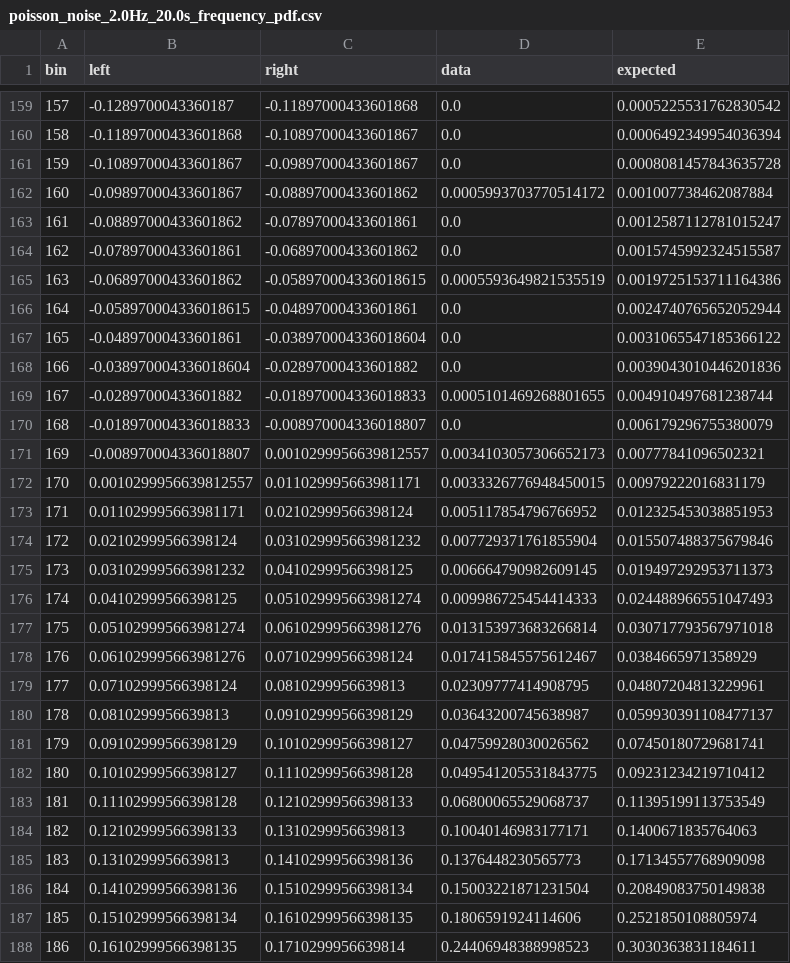
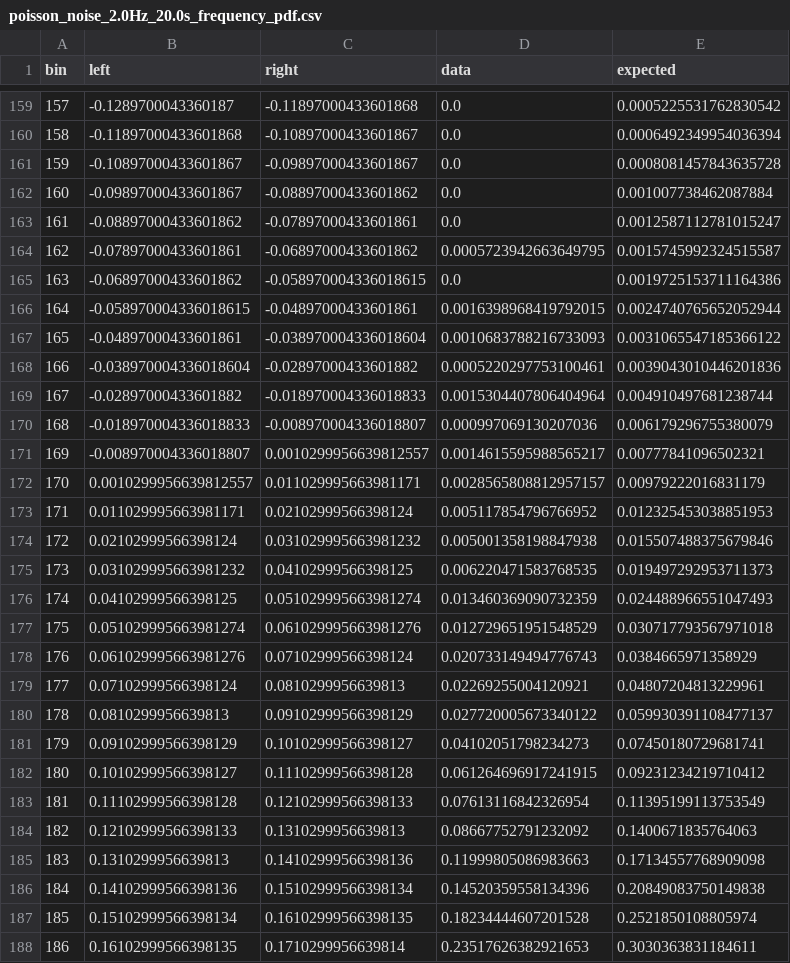
Before and after one commit to brandoncai888/events_model, a CSV file: data/poisson_noise_2.0Hz_20.0s_frequency_pdf.csv, drawn as a sheet; only a part is shown, gaps mark what is left out; the diff covers the shown part only.

```diff
--- a/data/poisson_noise_2.0Hz_20.0s_frequency_pdf.csv
+++ b/data/poisson_noise_2.0Hz_20.0s_frequency_pdf.csv
@@ -161,28 +161,28 @@ bin,left,right,data,expected
 159,-0.10897000433601867,-0.09897000433601867,0.0,0.0008081457843635728
-160,-0.09897000433601867,-0.08897000433601862,0.0005993703770514172,0.001007738462087884
+160,-0.09897000433601867,-0.08897000433601862,0.0,0.001007738462087884
 161,-0.08897000433601862,-0.07897000433601861,0.0,0.0012587112781015247
-162,-0.07897000433601861,-0.06897000433601862,0.0,0.0015745992324515587
-163,-0.06897000433601862,-0.058970004336018615,0.0005593649821535519,0.0019725153711164386
-164,-0.058970004336018615,-0.04897000433601861,0.0,0.0024740765652052944
-165,-0.04897000433601861,-0.038970004336018604,0.0,0.0031065547185366122
-166,-0.038970004336018604,-0.02897000433601882,0.0,0.0039043010446201836
-167,-0.02897000433601882,-0.018970004336018833,0.0005101469268801655,0.004910497681238744
-168,-0.018970004336018833,-0.008970004336018807,0.0,0.006179296755380079
-169,-0.008970004336018807,0.0010299956639812557,0.0034103057306652173,0.00777841096502321
-170,0.0010299956639812557,0.011029995663981171,0.0033326776948450015,0.00979222016831179
+162,-0.07897000433601861,-0.06897000433601862,0.0005723942663649795,0.0015745992324515587
+163,-0.06897000433601862,-0.058970004336018615,0.0,0.0019725153711164386
+164,-0.058970004336018615,-0.04897000433601861,0.0016398968419792015,0.0024740765652052944
+165,-0.04897000433601861,-0.038970004336018604,0.0010683788216733093,0.0031065547185366122
+166,-0.038970004336018604,-0.02897000433601882,0.0005220297753100461,0.0039043010446201836
+167,-0.02897000433601882,-0.018970004336018833,0.0015304407806404964,0.004910497681238744
+168,-0.018970004336018833,-0.008970004336018807,0.000997069130207036,0.006179296755380079
+169,-0.008970004336018807,0.0010299956639812557,0.0014615595988565217,0.00777841096502321
+170,0.0010299956639812557,0.011029995663981171,0.0028565808812957157,0.00979222016831179
 171,0.011029995663981171,0.02102999566398124,0.005117854796766952,0.012325453038851953
-172,0.02102999566398124,0.031029995663981232,0.007729371761855904,0.015507488375679846
-173,0.031029995663981232,0.04102999566398125,0.006664790982609145,0.019497292953711373
-174,0.04102999566398125,0.051029995663981274,0.009986725454414333,0.024488966551047493
-175,0.051029995663981274,0.061029995663981276,0.013153973683266814,0.030717793567971018
-176,0.061029995663981276,0.07102999566398124,0.017415845575612467,0.0384665971358929
-177,0.07102999566398124,0.0810299956639813,0.02309777414908795,0.04807204813229961
-178,0.0810299956639813,0.09102999566398129,0.03643200745638987,0.059930391108477137
-179,0.09102999566398129,0.10102999566398127,0.04759928030026562,0.07450180729681741
-180,0.10102999566398127,0.11102999566398128,0.049541205531843775,0.09231234219710412
-181,0.11102999566398128,0.12102999566398133,0.06800065529068737,0.11395199113753549
-182,0.12102999566398133,0.1310299956639813,0.10040146983177171,0.1400671835764063
-183,0.1310299956639813,0.14102999566398136,0.1376448230565773,0.17134557768909098
-184,0.14102999566398136,0.15102999566398134,0.15003221871231504,0.20849083750149838
-185,0.15102999566398134,0.16102999566398135,0.1806591924114606,0.2521850108805974
-186,0.16102999566398135,0.1710299956639814,0.24406948388998523,0.3030363831184611
+172,0.02102999566398124,0.031029995663981232,0.005001358198847938,0.015507488375679846
+173,0.031029995663981232,0.04102999566398125,0.006220471583768535,0.019497292953711373
+174,0.04102999566398125,0.051029995663981274,0.013460369090732359,0.024488966551047493
+175,0.051029995663981274,0.061029995663981276,0.012729651951548529,0.030717793567971018
+176,0.061029995663981276,0.07102999566398124,0.020733149494776743,0.0384665971358929
+177,0.07102999566398124,0.0810299956639813,0.02269255004120921,0.04807204813229961
+178,0.0810299956639813,0.09102999566398129,0.027720005673340122,0.059930391108477137
+179,0.09102999566398129,0.10102999566398127,0.04102051798234273,0.07450180729681741
+180,0.10102999566398127,0.11102999566398128,0.061264696917241915,0.09231234219710412
+181,0.11102999566398128,0.12102999566398133,0.07613116842326954,0.11395199113753549
+182,0.12102999566398133,0.1310299956639813,0.08667752791232092,0.1400671835764063
+183,0.1310299956639813,0.14102999566398136,0.11999805086983663,0.17134557768909098
+184,0.14102999566398136,0.15102999566398134,0.14520359558134396,0.20849083750149838
+185,0.15102999566398134,0.16102999566398135,0.18234444607201528,0.2521850108805974
+186,0.16102999566398135,0.1710299956639814,0.23517626382921653,0.3030363831184611
```
Also changed, not shown: 40 edited cells elsewhere in this file, data/poisson_noise_0.1Hz_400.0s_frequency_pdf.csv, data/poisson_noise_0.4Hz_100.0s_frequency_pdf.csv, 26 other files.
